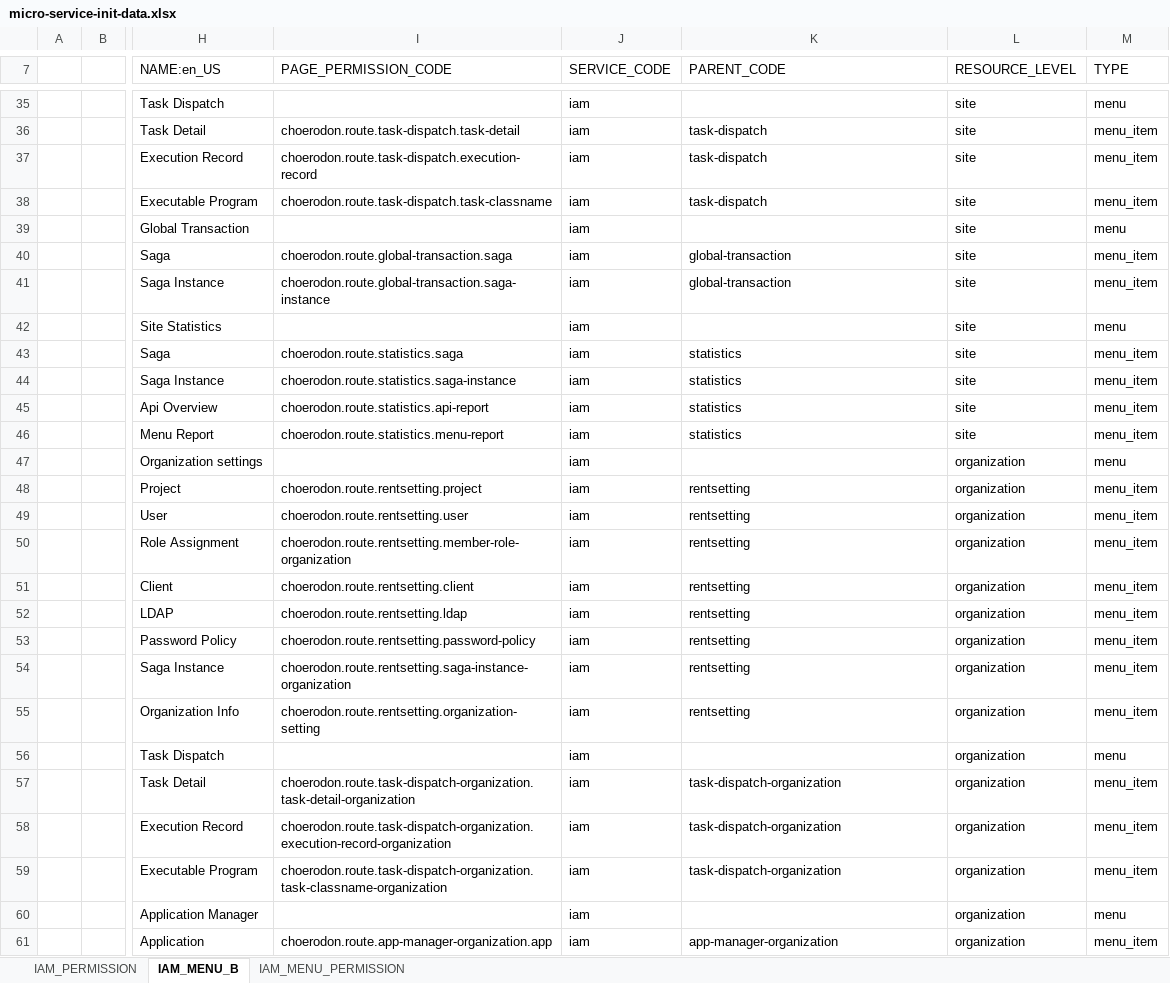
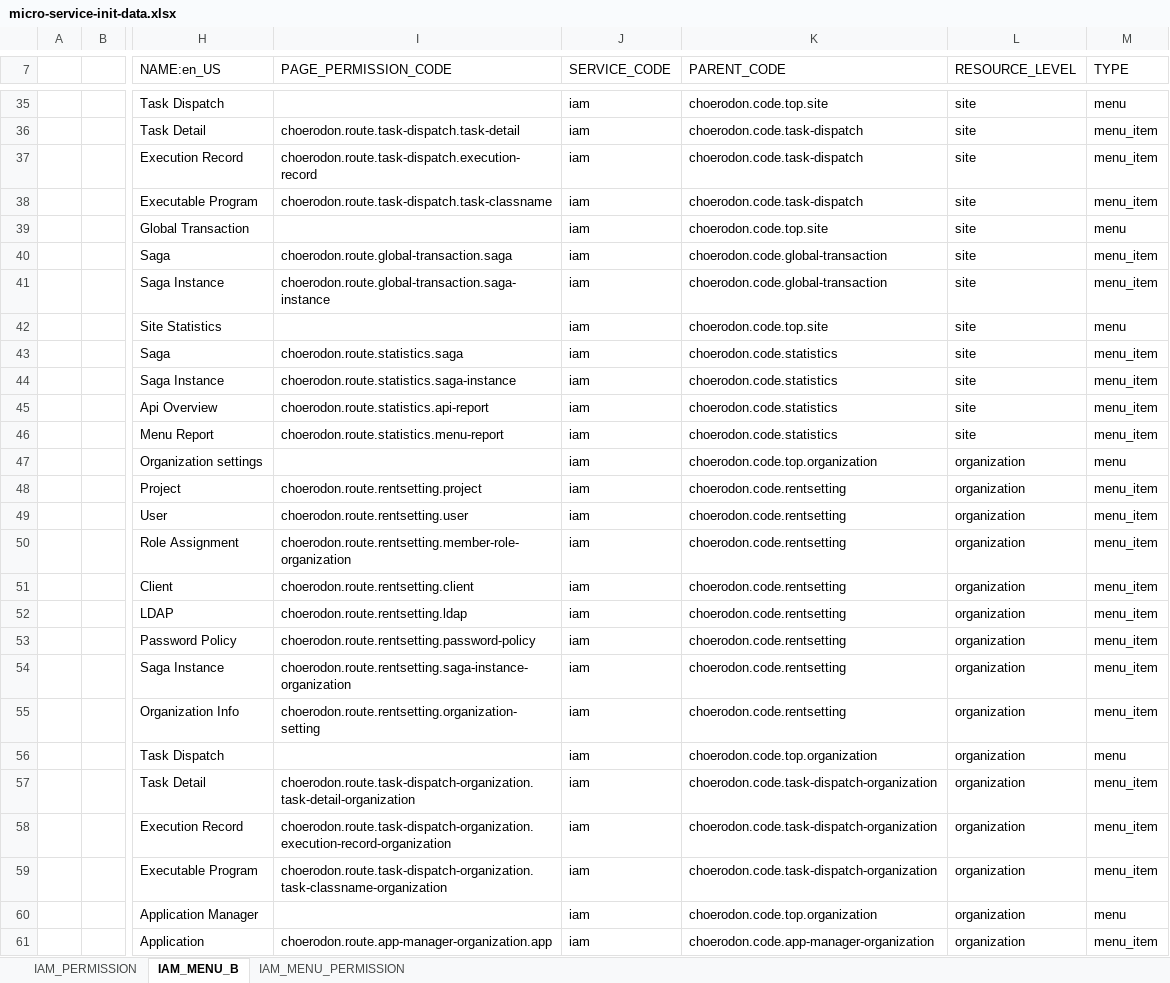
Before and after one commit to choerodon/iam-service, an Excel workbook: src/main/resources/script/front/micro-service-init-data.xlsx, sheet IAM_MENU_B, drawn as a sheet; only a part is shown, gaps mark what is left out; values as stored, in another font and other column widths than the file's, no borders; the diff covers the shown part only; the diff names each change by its address in the sheet, - before the commit and + after, or states it on an @@ line.

```diff
--- a/src/main/resources/script/front/micro-service-init-data.xlsx (sheet IAM_MENU_B)
+++ b/src/main/resources/script/front/micro-service-init-data.xlsx (sheet IAM_MENU_B)
-K35 (PARENT_CODE): (empty)
+K35 (PARENT_CODE): choerodon.code.top.site
-K36:K38 (PARENT_CODE): task-dispatch
+K36:K38 (PARENT_CODE): choerodon.code.task-dispatch
-K39 (PARENT_CODE): (empty)
+K39 (PARENT_CODE): choerodon.code.top.site
-K40:K41 (PARENT_CODE): global-transaction
+K40:K41 (PARENT_CODE): choerodon.code.global-transaction
-K42 (PARENT_CODE): (empty)
+K42 (PARENT_CODE): choerodon.code.top.site
-K43:K46 (PARENT_CODE): statistics
+K43:K46 (PARENT_CODE): choerodon.code.statistics
-K47 (PARENT_CODE): (empty)
+K47 (PARENT_CODE): choerodon.code.top.organization
-K48:K55 (PARENT_CODE): rentsetting
+K48:K55 (PARENT_CODE): choerodon.code.rentsetting
-K56 (PARENT_CODE): (empty)
+K56 (PARENT_CODE): choerodon.code.top.organization
-K57:K59 (PARENT_CODE): task-dispatch-organization
+K57:K59 (PARENT_CODE): choerodon.code.task-dispatch-organization
-K60 (PARENT_CODE): (empty)
+K60 (PARENT_CODE): choerodon.code.top.organization
-K61 (PARENT_CODE): app-manager-organization
+K61 (PARENT_CODE): choerodon.code.app-manager-organization
```
Also changed, not shown: 52 edited cells elsewhere in this sheet.
